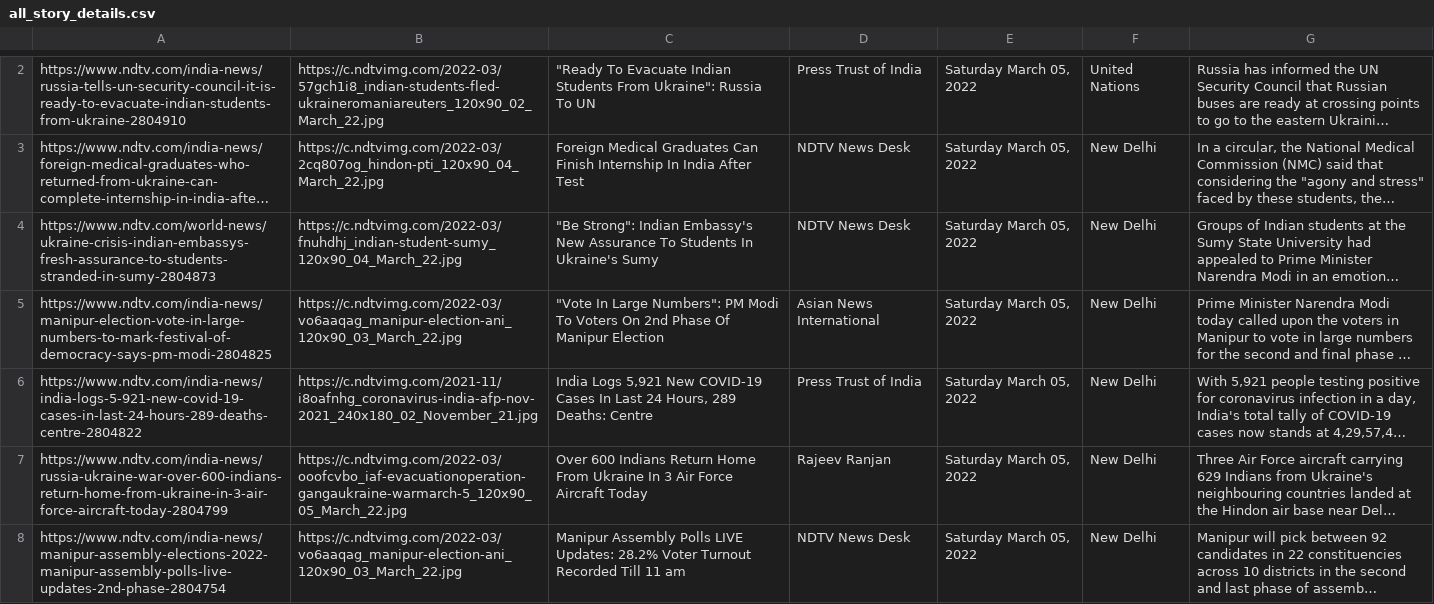
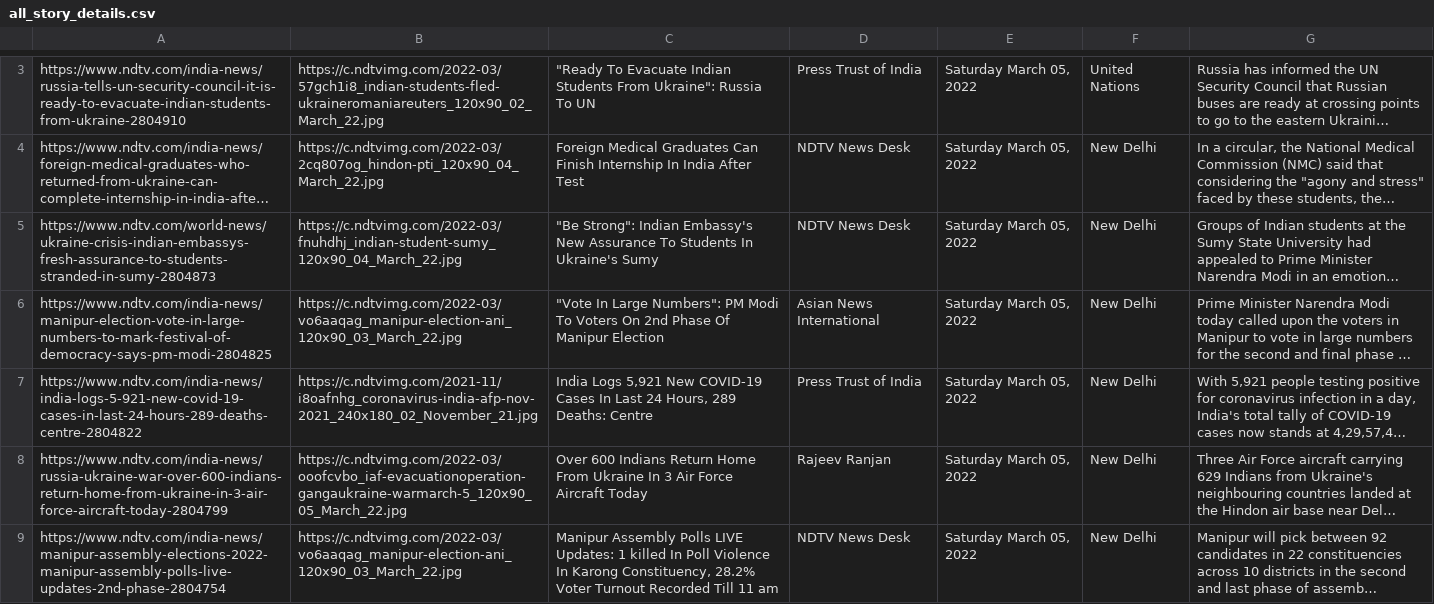
Before and after one commit to Jija-sarak/web-scraping_task, a CSV file: all_story_details.csv, drawn as a sheet; only a part is shown, gaps mark what is left out; long unchanged cells end in …; addresses are those after the commit; the diff covers the shown part only; the diff names each change by its address in the sheet, - before the commit and + after, or states it on an @@ line.

```diff
--- a/all_story_details.csv
+++ b/all_story_details.csv
-C9: …LIVE Updates: 28.2% Voter…
+C9: …LIVE Updates: 1 killed In Poll Violence In Karong Constituency, 28.2% Voter…
```
Also changed, not shown: 1 moved row and 2 edited cells elsewhere in this file, 1 other file.
